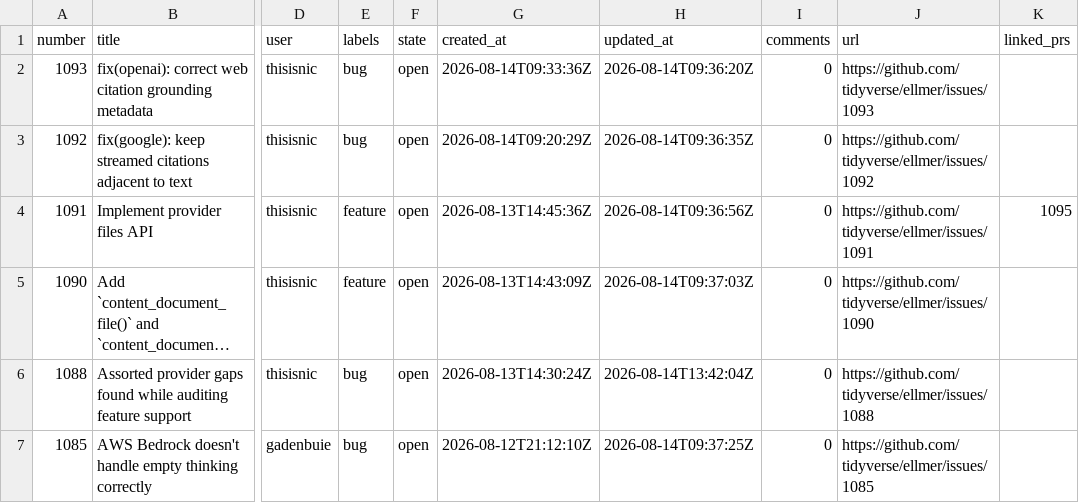
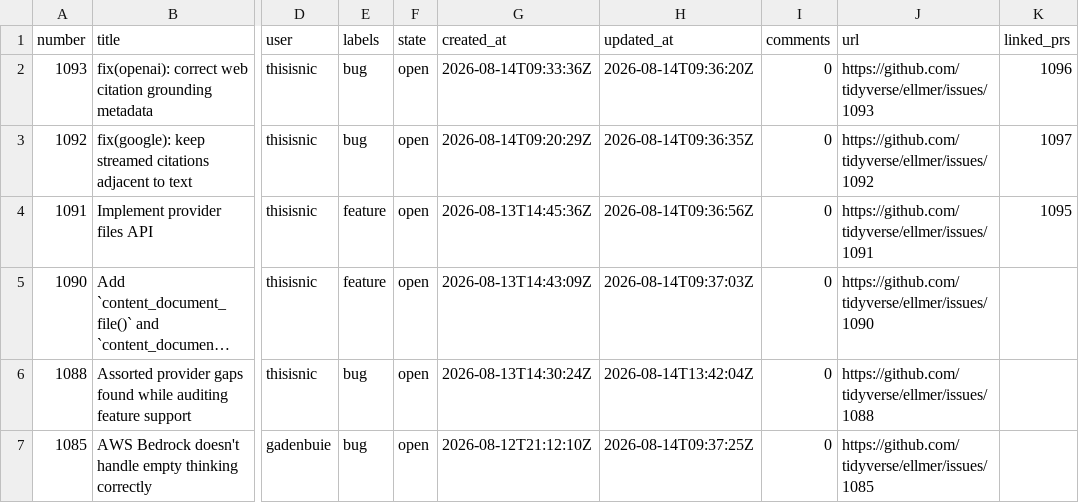
Before and after one commit to thisisnic/ellmer-maintenance, a CSV file: data/ellmer_issues.csv, drawn as a sheet; only a part is shown, gaps mark what is left out; long unchanged cells end in …; the diff names each change by its address in the sheet, - before the commit and + after, or states it on an @@ line.

```diff
--- a/data/ellmer_issues.csv
+++ b/data/ellmer_issues.csv
-K2 (linked_prs): (empty)
+K2 (linked_prs): 1096
-K3 (linked_prs): (empty)
+K3 (linked_prs): 1097
```
Also changed, not shown: data/ellmer_prs.csv.
